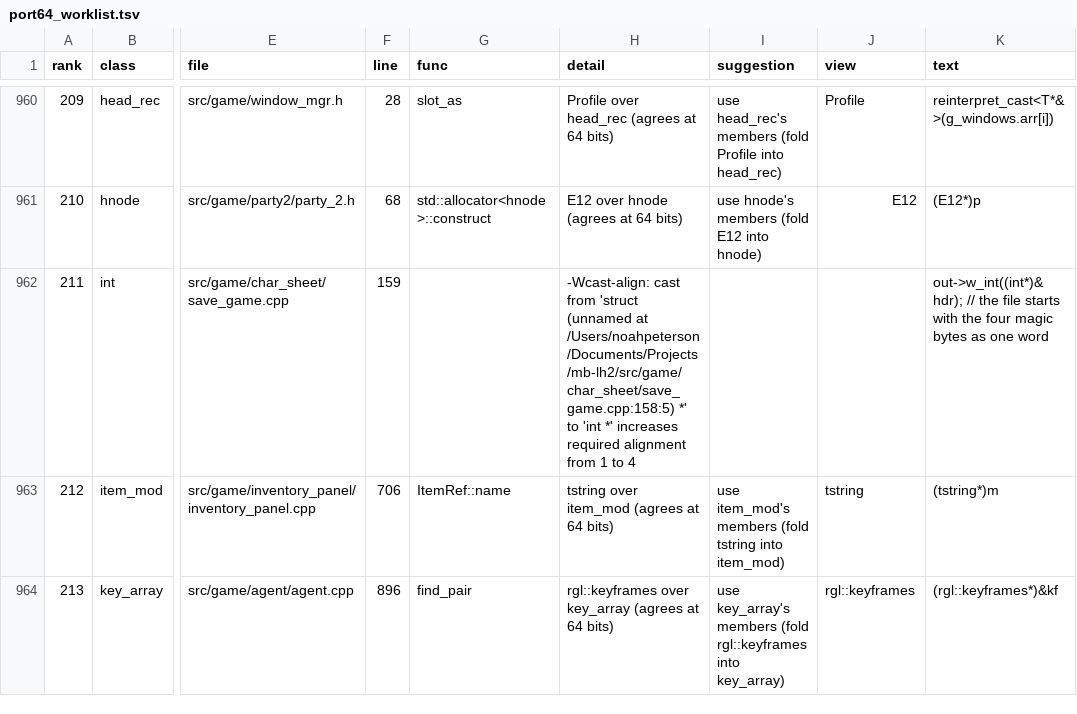
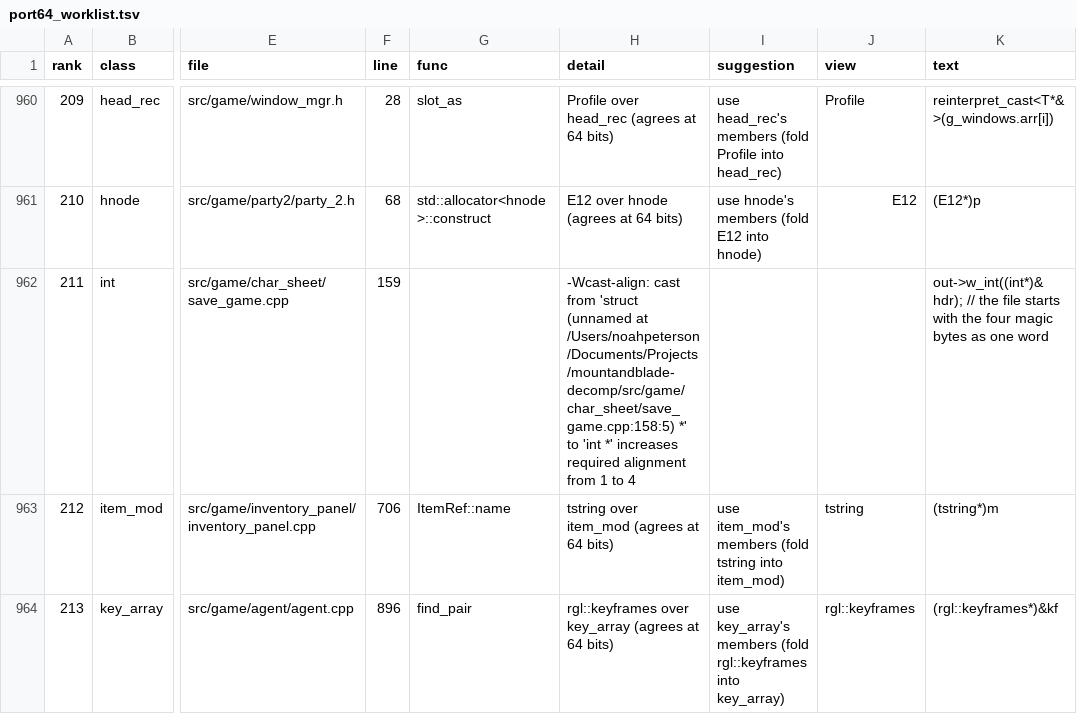
Before and after one commit to NoahBPeterson/mountandblade-decomp, a TSV file: docs/port64_worklist.tsv, drawn as a sheet; only a part is shown, gaps mark what is left out; the diff names each change by its address in the sheet, - before the commit and + after, or states it on an @@ line.

```diff
--- a/docs/port64_worklist.tsv
+++ b/docs/port64_worklist.tsv
-H962 (detail): …(unnamed at /Users/noahpeterson/Documents/Projects/mb-lh2/src/game/char_sheet/save_game.cpp:158:5) *' to…
+H962 (detail): …(unnamed at /Users/noahpeterson/Documents/Projects/mountandblade-decomp/src/game/char_sheet/save_game.cpp:158:5) *' to…
```
Also changed, not shown: port/link/macos-arm64/owners.tsv, port/link/owners.tsv, 14 other files.
